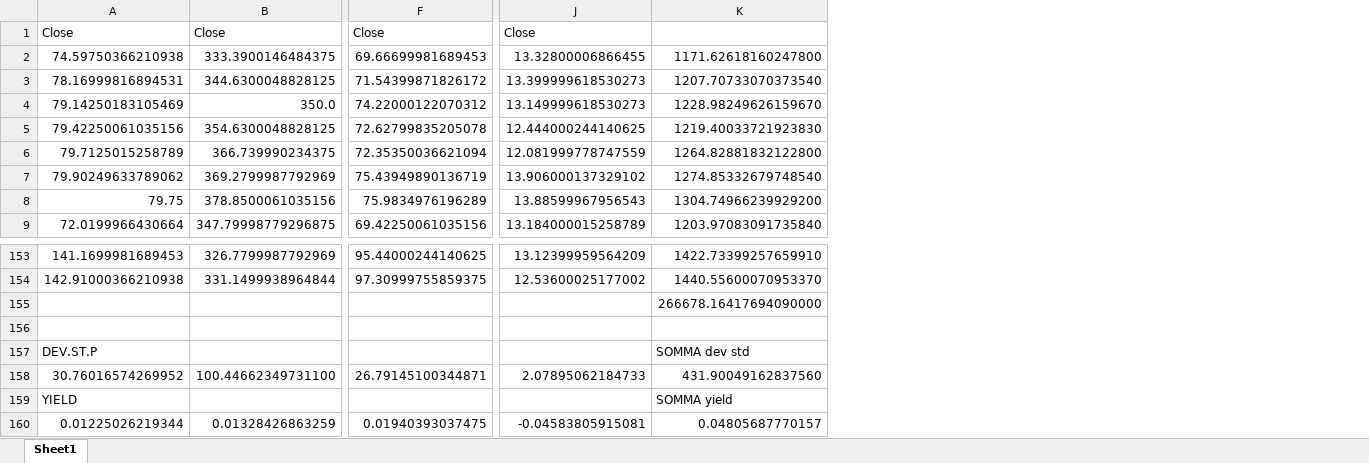
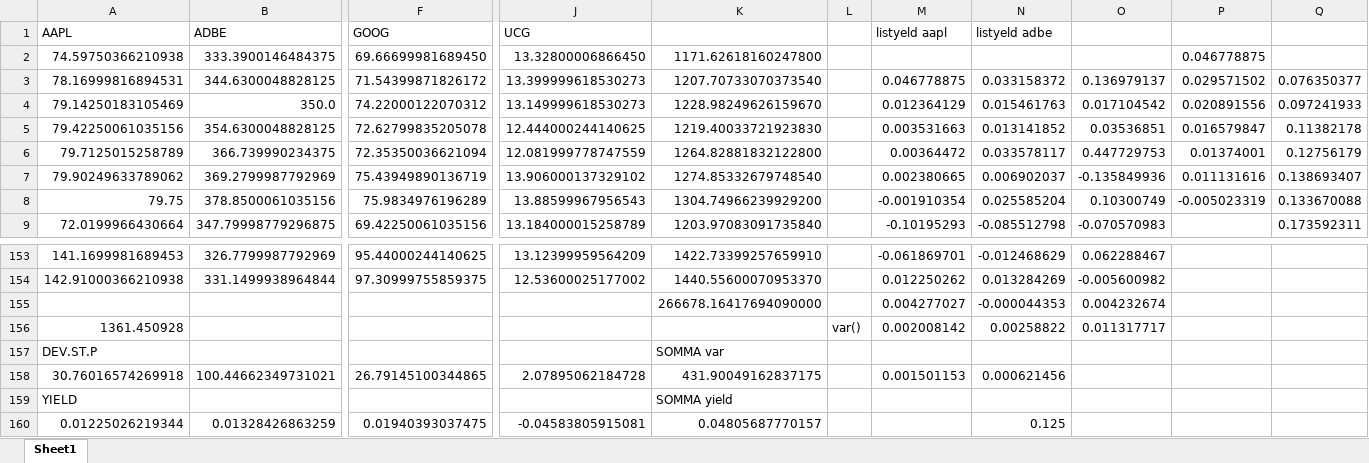
Before and after one commit to Balbus95/EvoFolio, an Excel workbook: provaclose.xlsx, sheet Sheet1, drawn as a sheet; only a part is shown, gaps mark what is left out; values as stored, in another font and other column widths than the file's, no borders; removed rows and columns are numbered as before the commit, all else as after; rows hold the shown columns only; the diff names each change by its address in the sheet, - before the commit and + after, or states it on an @@ line.

```diff
--- a/provaclose.xlsx (sheet Sheet1)
+++ b/provaclose.xlsx (sheet Sheet1)
+column L, row 156: var()
+column M, rows 3-9: 0.046778875 | 0.012364129 | 0.003531663 | 0.00364472 | 0.002380665 | -0.001910354 | -0.10195293; rows 153-156: -0.061869701 | 0.012250262 | 0.004277027 | 0.002008142
+column N, rows 3-9: 0.033158372 | 0.015461763 | 0.013141852 | 0.033578117 | 0.006902037 | 0.025585204 | -0.085512798; rows 153-156: -0.012468629 | 0.013284269 | -0.000044353 | 0.00258822; row 160: 0.125
+column O, rows 3-9: 0.136979137 | 0.017104542 | 0.03536851 | 0.447729753 | -0.135849936 | 0.10300749 | -0.070570983; rows 153-156: 0.062288467 | -0.005600982 | 0.004232674 | 0.011317717
+column P, rows 2-8: 0.046778875 | 0.029571502 | 0.020891556 | 0.016579847 | 0.01374001 | 0.011131616 | -0.005023319
+column Q, rows 3-9: 0.076350377 | 0.097241933 | 0.11382178 | 0.12756179 | 0.138693407 | 0.133670088 | 0.173592311
-row 1: Close | Close | Close | Close
+row 1: AAPL | ADBE | GOOG | UCG |  |  | listyeld aapl | listyeld adbe
-F2: 69.66699981689453
+F2: 69.66699981689450
-J2: 13.32800006866455
+J2: 13.32800006866450
-row 156: (empty)
+row 156: 1361.450928 |  |  |  |  | var() | 0.002008142 | 0.00258822 | 0.011317717
-K157: SOMMA dev std
+K157: SOMMA var
-row 158: 30.76016574269952 | 100.44662349731100 | 26.79145100344871 | 2.07895062184733 | 431.90049162837560
+row 158: 30.76016574269918 | 100.44662349731021 | 26.79145100344865 | 2.07895062184728 | 431.90049162837175 |  | 0.001501153 | 0.000621456
```
Also changed, not shown: 5 other files.
